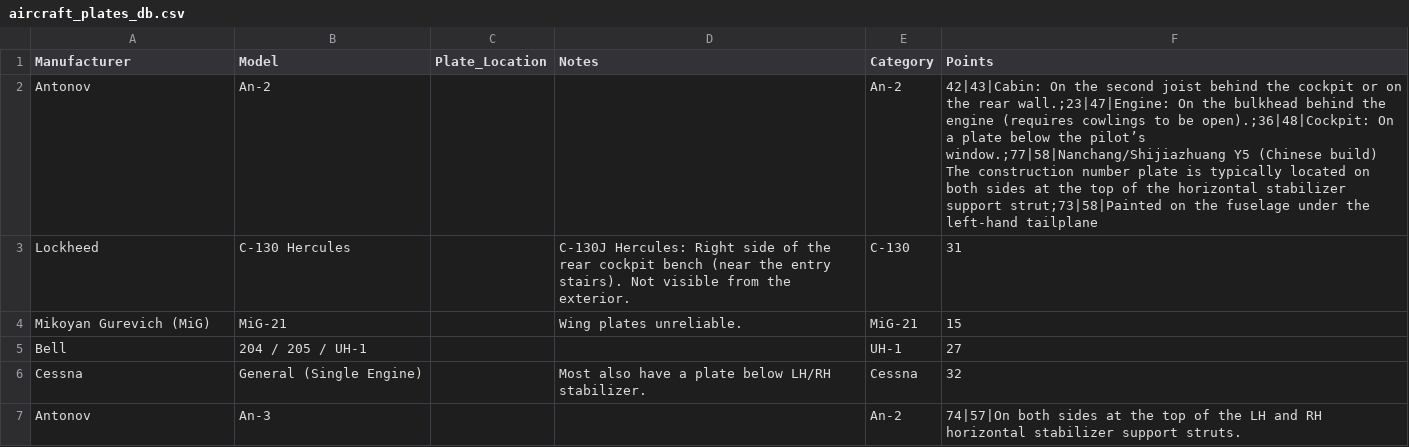
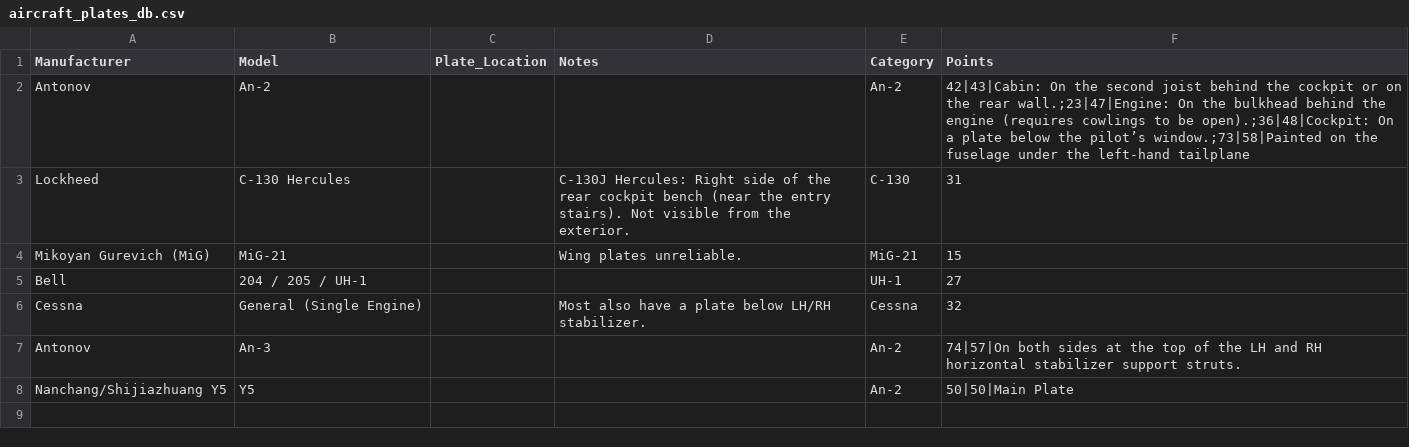
Before and after one commit to ErwinScramble/aircraft-plates, a CSV file: aircraft_plates_db.csv, drawn as a sheet; the diff names each change by its address in the sheet, - before the commit and + after, or states it on an @@ line.

Commit message:
Add files via upload

```diff
--- a/aircraft_plates_db.csv
+++ b/aircraft_plates_db.csv
-F2 (Points): …the pilot’s window.;77|58|Nanchang/Shijiazhuang Y5 (Chinese build) The construction number plate is typically located on both sides at the top of the horizontal stabilizer support strut;73|58|Painted on the…
+F2 (Points): …the pilot’s window.;73|58|Painted on the…
+row 8: Nanchang/Shijiazhuang Y5 | Y5 |  |  | An-2 | 50|50|Main Plate
```
